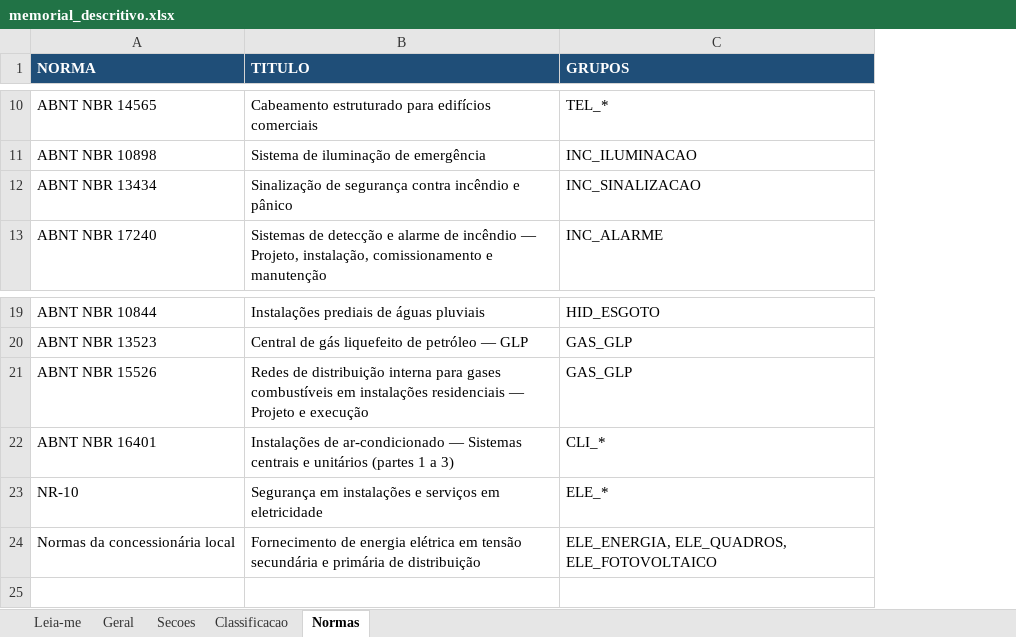
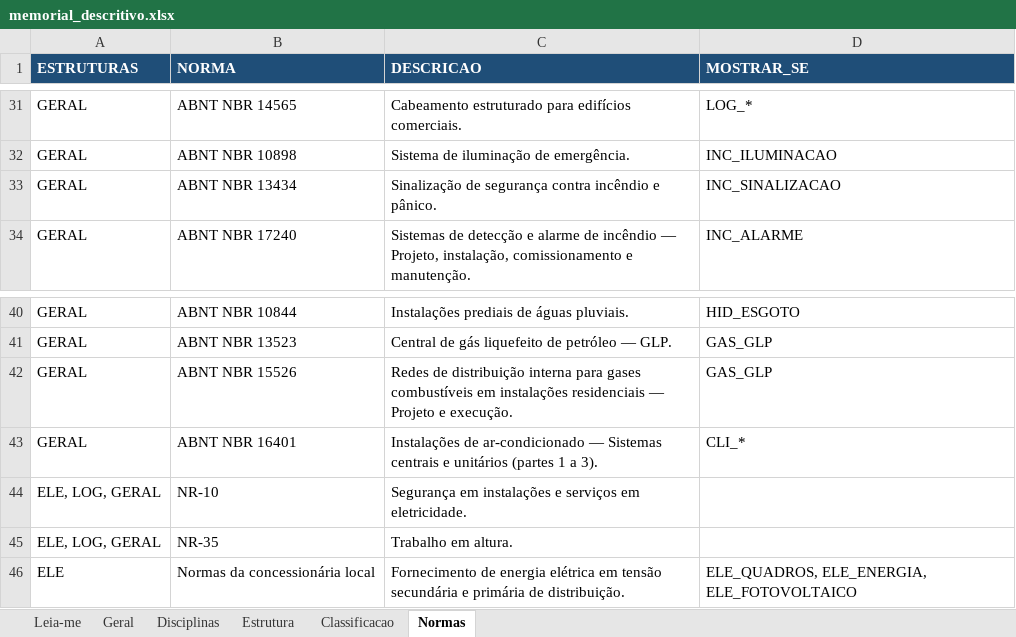
Before and after one commit to rodioegiufao/3Datt, an Excel workbook: 3D/memorial_descritivo.xlsx, sheet Normas, drawn as a sheet; only a part is shown, gaps mark what is left out; values as stored, in another font and other column widths than the file's, no borders; removed rows and columns are numbered as before the commit, all else as after; the diff covers the shown part only; the diff names each change by its address in the sheet, - before the commit and + after, or states it on an @@ line.

```diff
--- a/3D/memorial_descritivo.xlsx (sheet Normas)
+++ b/3D/memorial_descritivo.xlsx (sheet Normas)
-sheet tab: Secoes
+sheet tab: Disciplinas
+sheet tab: Estrutura
+column A (ESTRUTURAS), rows 31-34: all GERAL; rows 40-44: GERAL | GERAL | GERAL | GERAL | ELE, LOG, GERAL; row 46: ELE
-column B (TITULO), rows 10-13: Cabeamento estruturado para edifícios comerciais | Sistema de iluminação de emergência | Sinalização de segurança contra incêndio e pânico | Sistemas de detecção e alarme de incêndio — Projeto, instalação, comissionamento e manutenção; rows 19-24: Instalações prediais de águas pluviais | Central de gás liquefeito de petróleo — GLP | Redes de distribuição interna para gases combustíveis em instalações residenciais — Projeto e execução | Instalações de ar-condicionado — Sistemas centrais e unitários (partes 1 a 3) | Segurança em instalações e serviços em eletricidade | Fornecimento de energia elétrica em tensão secundária e primária de distribuição
+column C (DESCRICAO), rows 31-34: Cabeamento estruturado para edifícios comerciais. | Sistema de iluminação de emergência. | Sinalização de segurança contra incêndio e pânico. | Sistemas de detecção e alarme de incêndio — Projeto, instalação, comissionamento e manutenção.; rows 40-44: Instalações prediais de águas pluviais. | Central de gás liquefeito de petróleo — GLP. | Redes de distribuição interna para gases combustíveis em instalações residenciais — Projeto e execução. | Instalações de ar-condicionado — Sistemas centrais e unitários (partes 1 a 3). | Segurança em instalações e serviços em eletricidade.; row 46: Fornecimento de energia elétrica em tensão secundária e primária de distribuição.
-D1: GRUPOS
+D1: MOSTRAR_SE
-D31 (MOSTRAR_SE): TEL_*
+D31 (MOSTRAR_SE): LOG_*
-D44 (MOSTRAR_SE): ELE_*
+D44 (MOSTRAR_SE): (empty)
+row 45: ELE, LOG, GERAL | NR-35 | Trabalho em altura.
-D46 (MOSTRAR_SE): ELE_ENERGIA, ELE_QUADROS, ELE_FOTOVOLTAICO
+D46 (MOSTRAR_SE): ELE_QUADROS, ELE_ENERGIA, ELE_FOTOVOLTAICO
```
Also changed, not shown: 21 added rows and 3 edited cells elsewhere in this sheet, sheet Classificacao, sheet Disciplinas, sheet Leia-me, sheet Geral, 5 other files.
